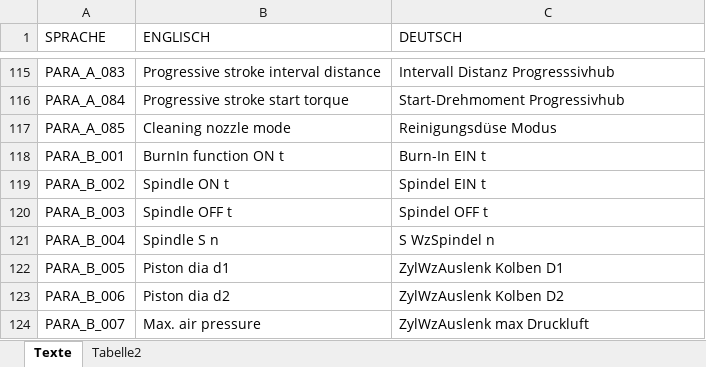
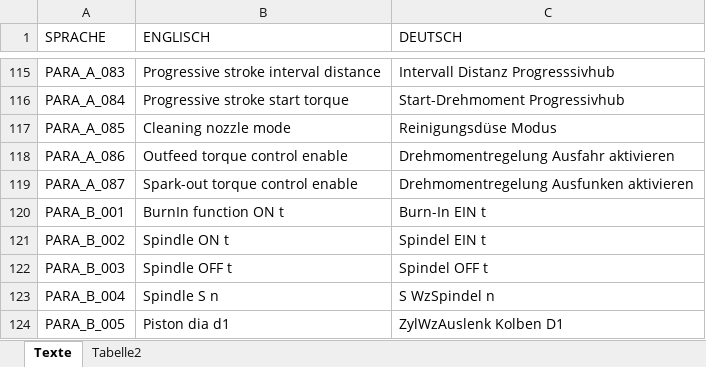
Before and after one commit to MicrocutBEF/462, an Excel workbook: V4620698/QVIS_V4620698/TextList/Text_Visu_462_Parameter.xlsm, sheet Texte, drawn as a sheet; only a part is shown, gaps mark what is left out; the shorter side is filled out with more unchanged rows; values as stored, in another font and other column widths than the file's, no borders; the diff names each change by its address in the sheet, - before the commit and + after, or states it on an @@ line.

Commit message:
Add Enable Parameter for TorqueControls
The parameter xOutfeedStrokeEnableControl and xSparkOutEnableControl have been added to the SW. They allow to enable or disable the torque control during the outfeed or strak out functions.

```diff
--- a/V4620698/QVIS_V4620698/TextList/Text_Visu_462_Parameter.xlsm (sheet Texte)
+++ b/V4620698/QVIS_V4620698/TextList/Text_Visu_462_Parameter.xlsm (sheet Texte)
+row 118: PARA_A_086 | Outfeed torque control enable | Drehmomentregelung Ausfahr aktivieren
+row 119: PARA_A_087 | Spark-out torque control enable | Drehmomentregelung Ausfunken aktivieren
```
Also changed, not shown: 13 other files.
